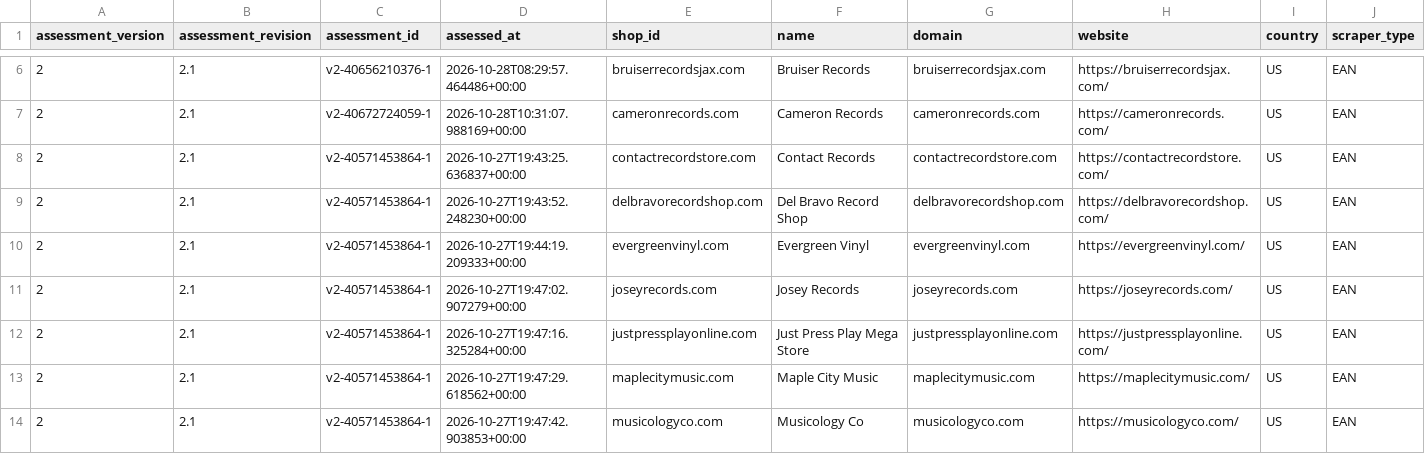
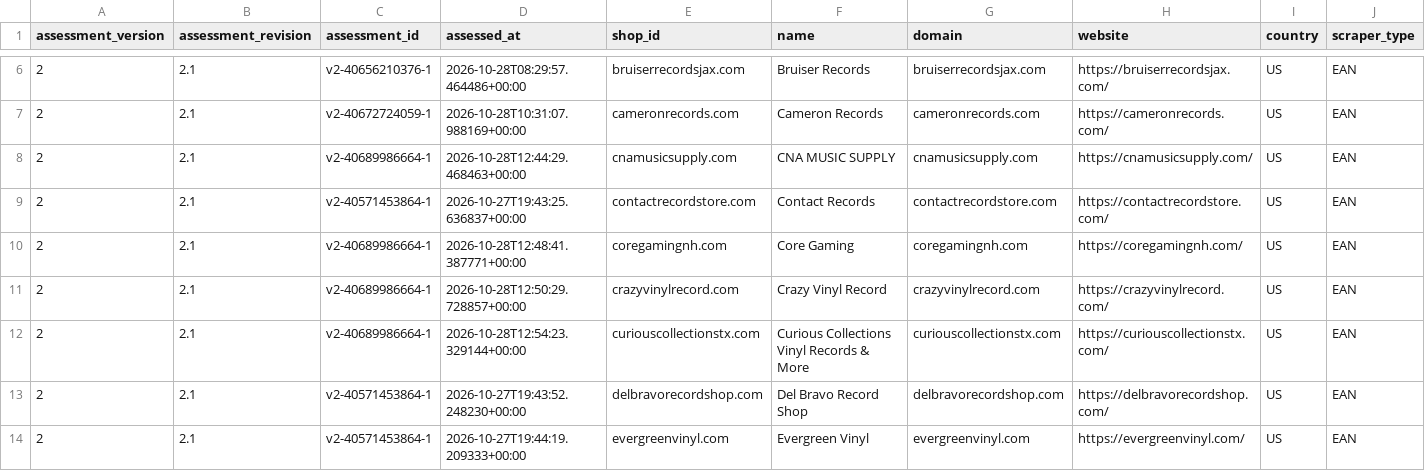
Before and after one commit to Vinylofy/patientseed., a CSV file: assessment-exports/v2/ean.csv, drawn as a sheet; only a part is shown, gaps mark what is left out; the shorter side is filled out with more unchanged rows; rows hold the shown columns only; the diff names each change by its address in the sheet, - before the commit and + after, or states it on an @@ line.

```diff
--- a/assessment-exports/v2/ean.csv
+++ b/assessment-exports/v2/ean.csv
+row 8: 2 | 2.1 | v2-40689986664-1 | 2026-10-28T12:44:29.468463+00:00 | cnamusicsupply.com | CNA MUSIC SUPPLY | cnamusicsupply.com | https://cnamusicsupply.com/ | US | EAN
+row 10: 2 | 2.1 | v2-40689986664-1 | 2026-10-28T12:48:41.387771+00:00 | coregamingnh.com | Core Gaming | coregamingnh.com | https://coregamingnh.com/ | US | EAN
+row 11: 2 | 2.1 | v2-40689986664-1 | 2026-10-28T12:50:29.728857+00:00 | crazyvinylrecord.com | Crazy Vinyl Record | crazyvinylrecord.com | https://crazyvinylrecord.com/ | US | EAN
+row 12: 2 | 2.1 | v2-40689986664-1 | 2026-10-28T12:54:23.329144+00:00 | curiouscollectionstx.com | Curious Collections Vinyl Records & More | curiouscollectionstx.com | https://curiouscollectionstx.com/ | US | EAN
```
